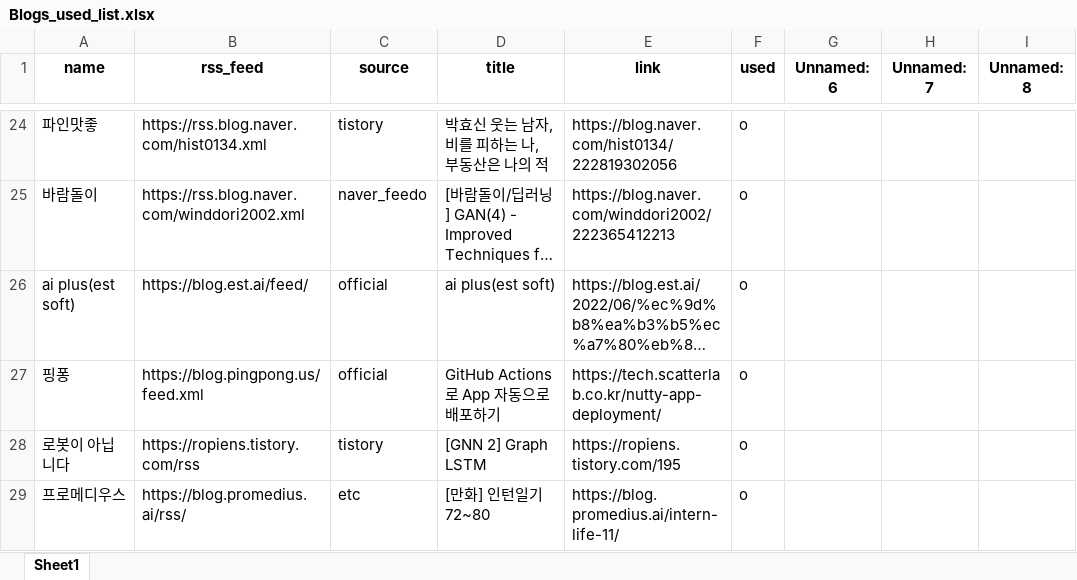
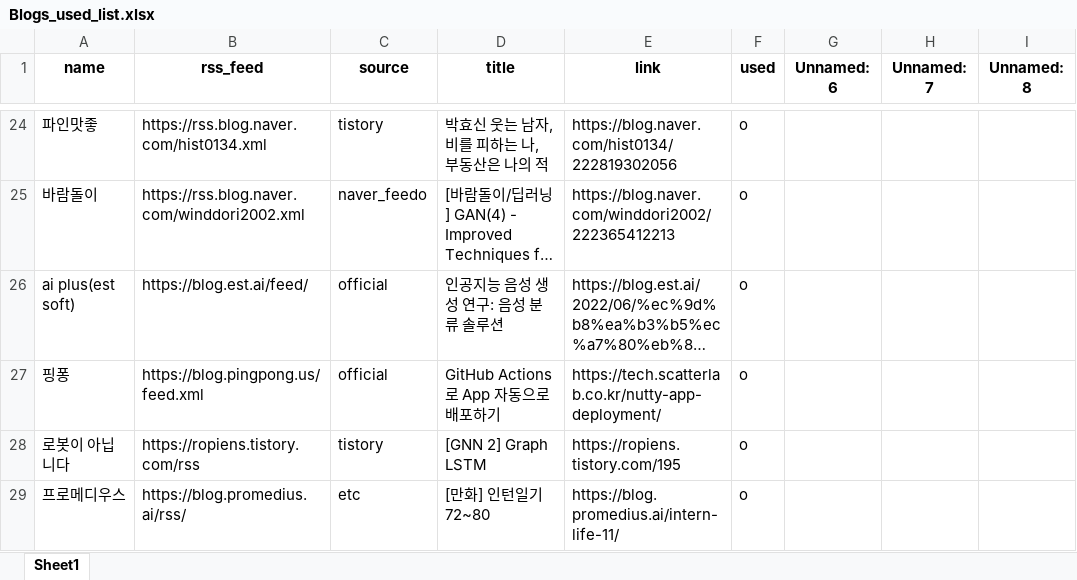
Before and after one commit to ainsuotain/today-mlblog-bot, an Excel workbook: Blogs_used_list.xlsx, sheet Sheet1, drawn as a sheet; only a part is shown, gaps mark what is left out; long unchanged cells end in …; values as stored, in another font and other column widths than the file's, no borders; the diff names each change by its address in the sheet, - before the commit and + after, or states it on an @@ line.

Commit message:
Auto - Update data with bot!

```diff
--- a/Blogs_used_list.xlsx (sheet Sheet1)
+++ b/Blogs_used_list.xlsx (sheet Sheet1)
-D26 (title): ai plus(est soft)
+D26 (title): 인공지능 음성 생성 연구: 음성 분류 솔루션
```
Also changed, not shown: 1 other file.
